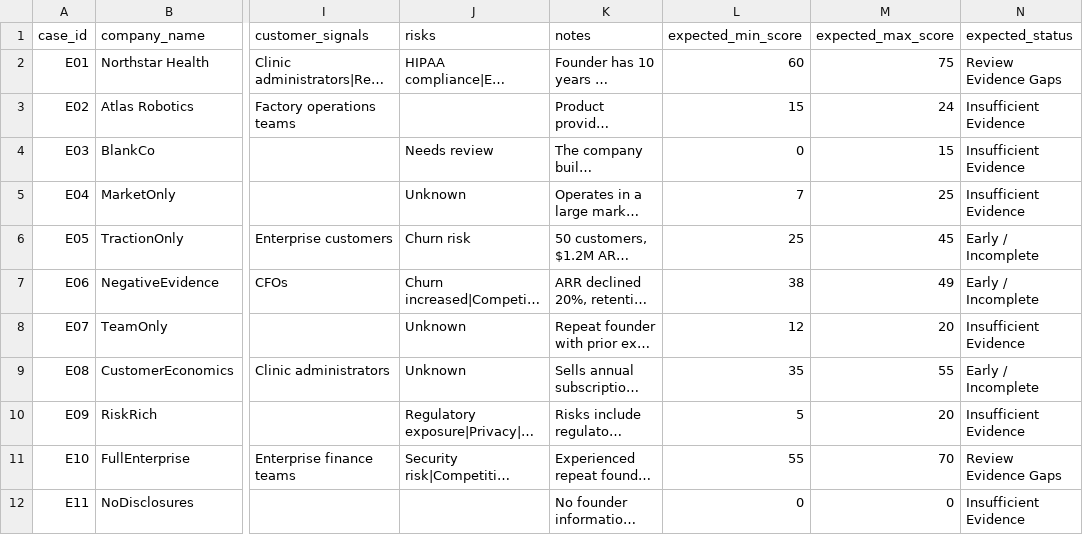
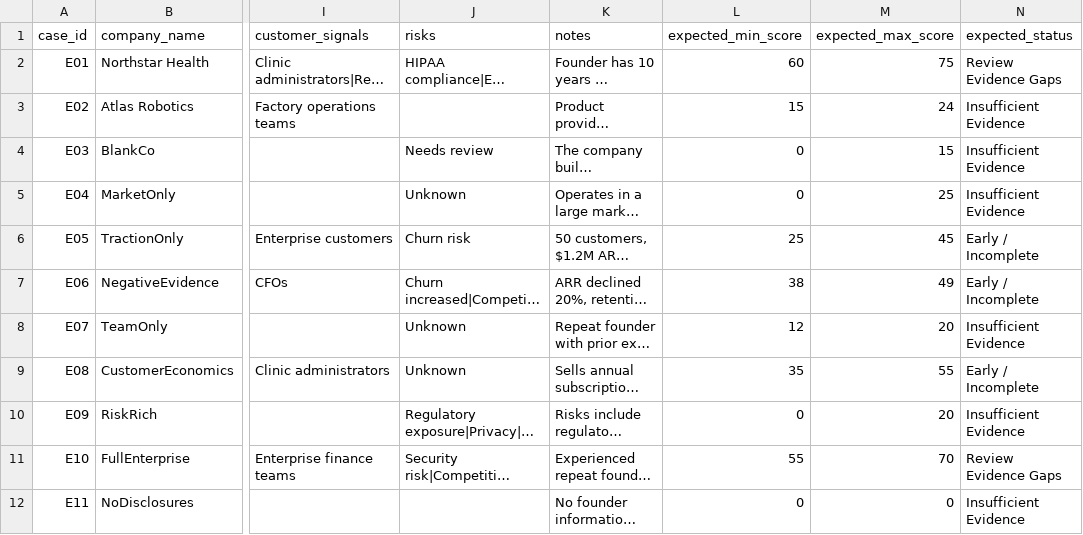
Before and after one commit to robtabamo9292/ai-deal-pipeline-assistant, a CSV file: eval/eval_set.csv, drawn as a sheet; only a part is shown, gaps mark what is left out; long unchanged cells end in …; the diff names each change by its address in the sheet, - before the commit and + after, or states it on an @@ line.

```diff
--- a/eval/eval_set.csv
+++ b/eval/eval_set.csv
-L5 (expected_min_score): 7
+L5 (expected_min_score): 0
-L10 (expected_min_score): 5
+L10 (expected_min_score): 0
```
Also changed, not shown: eval/eval_results.csv, 5 other files.
